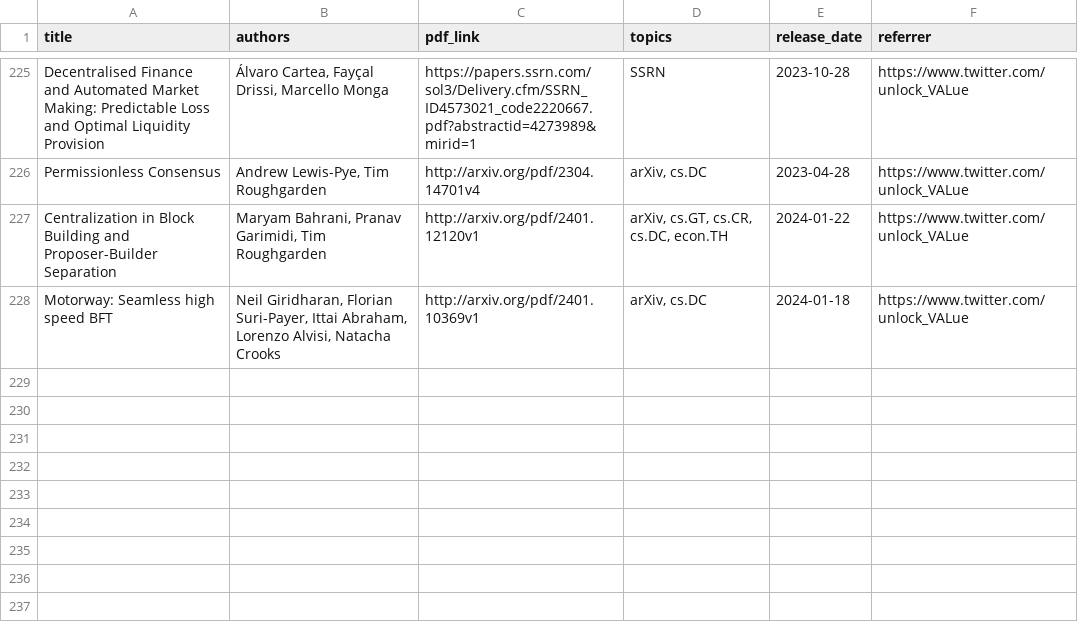
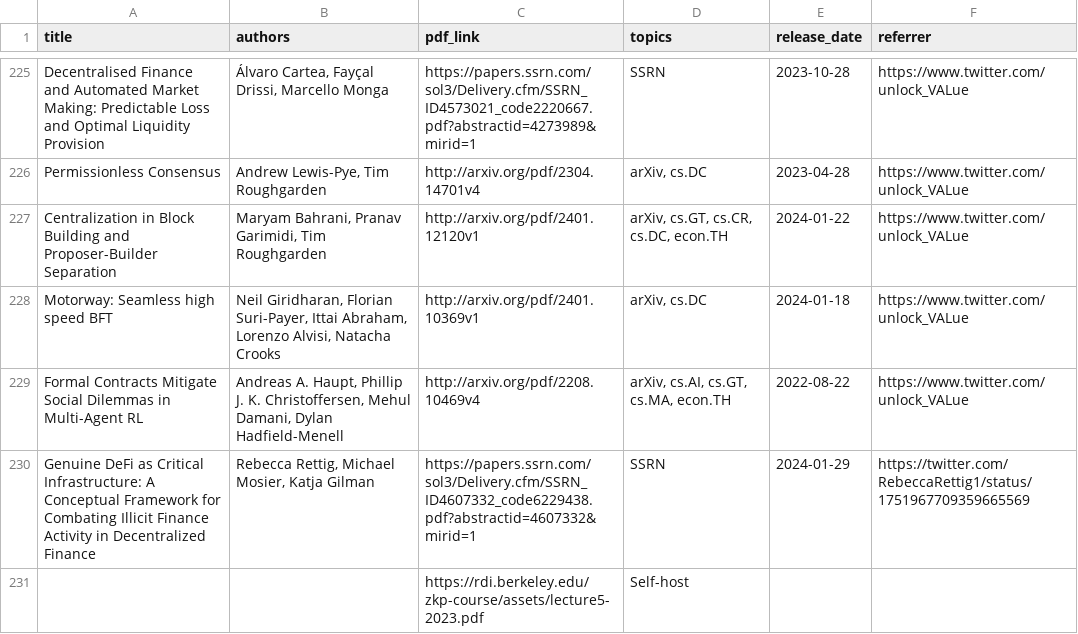
Before and after one commit to mev-fyi/data, a CSV file: data/paper_details.csv, drawn as a sheet; only a part is shown, gaps mark what is left out.

Commit message:
data upload: paper_details.csv

```diff
--- a/data/paper_details.csv
+++ b/data/paper_details.csv
@@ -228 +228,4 @@ Centralization in Block Building and Proposer-Builder Separation,"Maryam Bahrani
 Motorway: Seamless high speed BFT,"Neil Giridharan, Florian Suri-Payer, Ittai Abraham, Lorenzo Alvisi, Natacha Crooks",http://arxiv.org/pdf/2401.10369v1,"arXiv, cs.DC",2024-01-18,https://www.twitter.com/unlock_VALue
+Formal Contracts Mitigate Social Dilemmas in Multi-Agent RL,"Andreas A. Haupt, Phillip J. K. Christoffersen, Mehul Damani, Dylan Hadfield-Menell",http://arxiv.org/pdf/2208.10469v4,"arXiv, cs.AI, cs.GT, cs.MA, econ.TH",2022-08-22,https://www.twitter.com/unlock_VALue
+Genuine DeFi as Critical Infrastructure: A Conceptual Framework for Combating Illicit Finance Activity in Decentralized Finance,"Rebecca Rettig, Michael Mosier, Katja Gilman",https://papers.ssrn.com/sol3/Delivery.cfm/SSRN_ID4607332_code6229438.pdf?abstractid=4607332&mirid=1,SSRN,2024-01-29,https://twitter.com/RebeccaRettig1/status/1751967709359665569
+,,https://rdi.berkeley.edu/zkp-course/assets/lecture5-2023.pdf,Self-host,,
```
